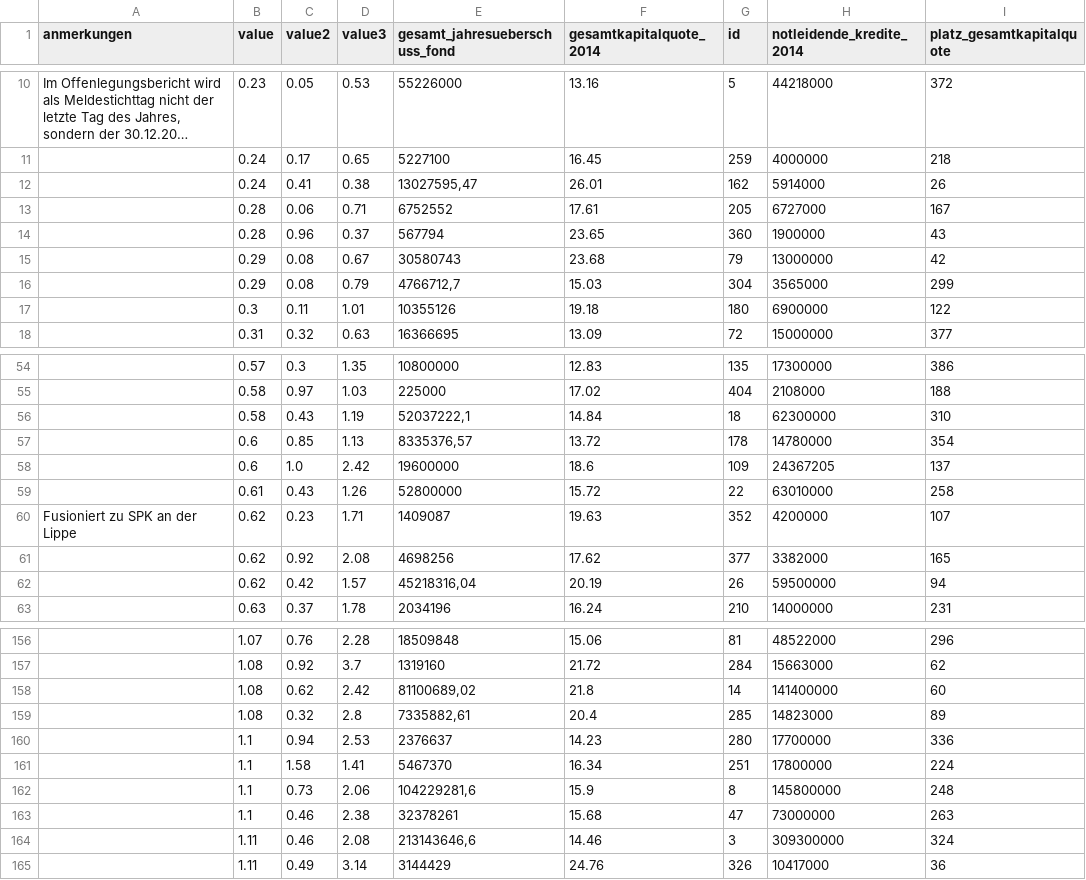
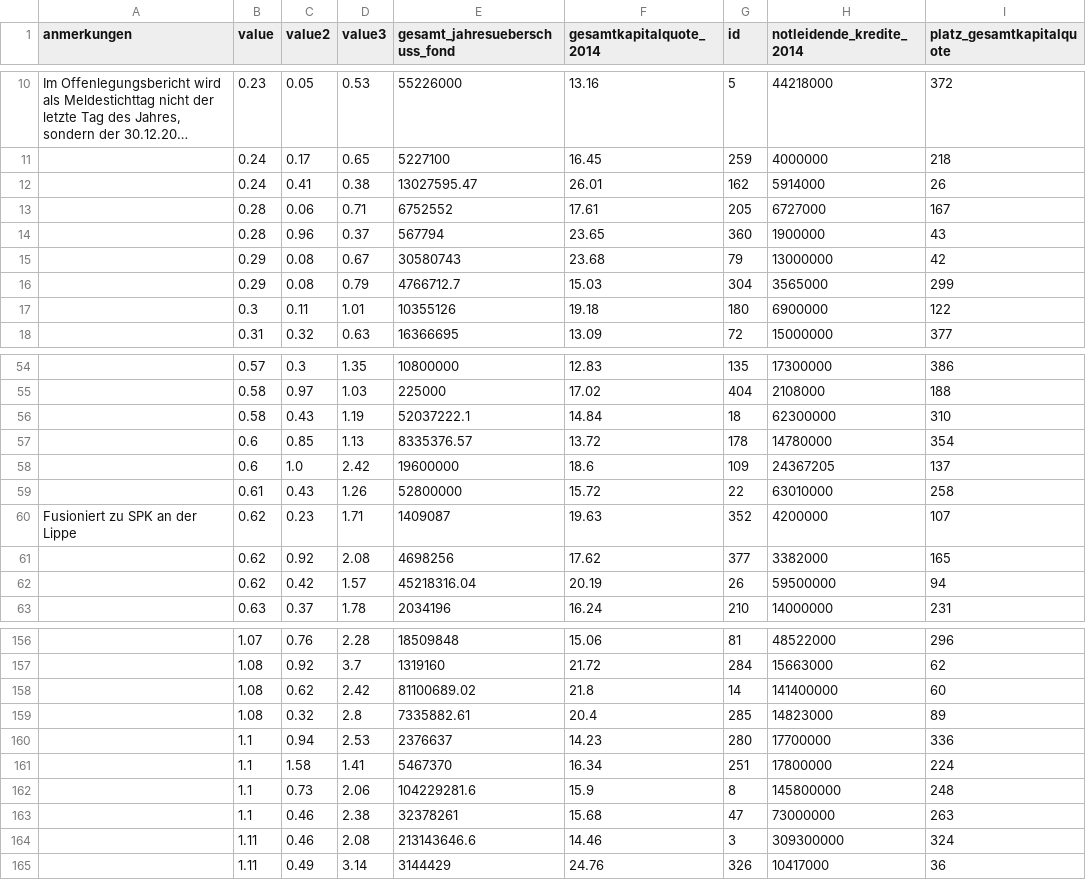
Before and after one commit to correctiv/sparkassen-maps-reusable, a CSV file: src/data/csv/kredite1.csv, drawn as a sheet; only a part is shown, gaps mark what is left out; long unchanged cells end in …; the diff covers the shown part only; the diff names each change by its address in the sheet, - before the commit and + after, or states it on an @@ line.

Commit message:
update data

```diff
--- a/src/data/csv/kredite1.csv
+++ b/src/data/csv/kredite1.csv
-E12 (gesamt_jahresueberschuss_fond): 13027595,47
+E12 (gesamt_jahresueberschuss_fond): 13027595.47
-E16 (gesamt_jahresueberschuss_fond): 4766712,7
+E16 (gesamt_jahresueberschuss_fond): 4766712.7
-E56 (gesamt_jahresueberschuss_fond): 52037222,1
+E56 (gesamt_jahresueberschuss_fond): 52037222.1
-E57 (gesamt_jahresueberschuss_fond): 8335376,57
+E57 (gesamt_jahresueberschuss_fond): 8335376.57
-E62 (gesamt_jahresueberschuss_fond): 45218316,04
+E62 (gesamt_jahresueberschuss_fond): 45218316.04
-E158 (gesamt_jahresueberschuss_fond): 81100689,02
+E158 (gesamt_jahresueberschuss_fond): 81100689.02
-E159 (gesamt_jahresueberschuss_fond): 7335882,61
+E159 (gesamt_jahresueberschuss_fond): 7335882.61
-E162 (gesamt_jahresueberschuss_fond): 104229281,6
+E162 (gesamt_jahresueberschuss_fond): 104229281.6
-E164 (gesamt_jahresueberschuss_fond): 213143646,6
+E164 (gesamt_jahresueberschuss_fond): 213143646.6
```
Also changed, not shown: 8 edited cells elsewhere in this file, src/data/csv/kredite2.csv, src/data/csv/kredite3.csv.
